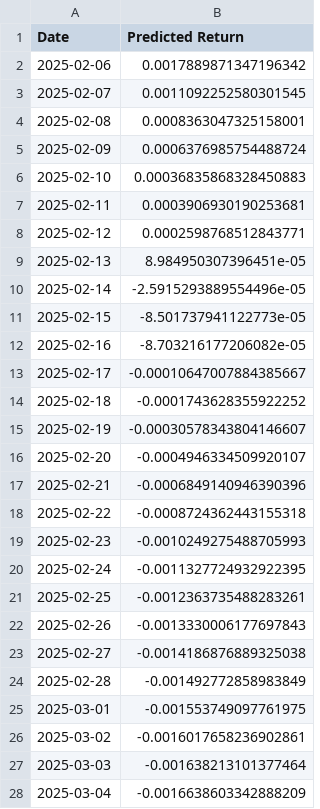
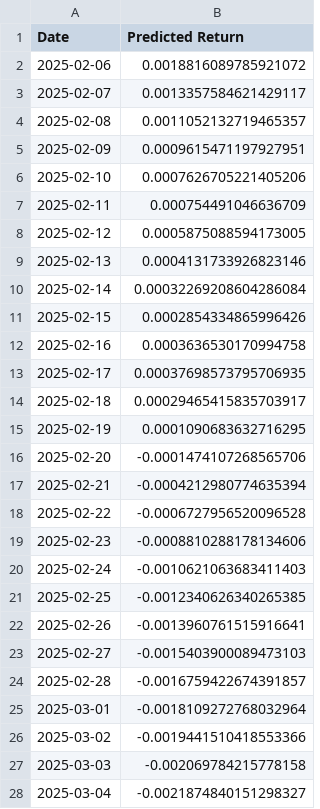
Before and after one commit to yiihann/fx-dashboard, a CSV file: model/GBP/future_returns.csv, drawn as a sheet; only a part is shown; the diff covers the shown part only.

```diff
--- a/model/GBP/future_returns.csv
+++ b/model/GBP/future_returns.csv
@@ -1,28 +1,28 @@
 Date,Predicted Return
-2025-02-06,0.0017889871347196342
-2025-02-07,0.0011092252580301545
-2025-02-08,0.0008363047325158001
-2025-02-09,0.0006376985754488724
-2025-02-10,0.00036835868328450883
-2025-02-11,0.0003906930190253681
-2025-02-12,0.0002598768512843771
-2025-02-13,8.984950307396451e-05
-2025-02-14,-2.5915293889554496e-05
-2025-02-15,-8.501737941122773e-05
-2025-02-16,-8.703216177206082e-05
-2025-02-17,-0.00010647007884385667
-2025-02-18,-0.0001743628355922252
-2025-02-19,-0.00030578343804146607
-2025-02-20,-0.0004946334509920107
-2025-02-21,-0.0006849140946390396
-2025-02-22,-0.0008724362443155318
-2025-02-23,-0.0010249275488705993
-2025-02-24,-0.0011327724932922395
-2025-02-25,-0.0012363735488283261
-2025-02-26,-0.0013330006177697843
-2025-02-27,-0.0014186876889325038
-2025-02-28,-0.001492772858983849
-2025-03-01,-0.001553749097761975
-2025-03-02,-0.0016017658236902861
-2025-03-03,-0.001638213101377464
-2025-03-04,-0.0016638603342888209
+2025-02-06,0.0018816089785921072
+2025-02-07,0.0013357584621429117
+2025-02-08,0.0011052132719465357
+2025-02-09,0.0009615471197927951
+2025-02-10,0.0007626705221405206
+2025-02-11,0.000754491046636709
+2025-02-12,0.0005875088594173005
+2025-02-13,0.0004131733926823146
+2025-02-14,0.00032269208604286084
+2025-02-15,0.0002854334865996426
+2025-02-16,0.0003636530170994758
+2025-02-17,0.00037698573795706935
+2025-02-18,0.00029465415835703917
+2025-02-19,0.0001090683632716295
+2025-02-20,-0.0001474107268565706
+2025-02-21,-0.0004212980774635394
+2025-02-22,-0.0006727956520096528
+2025-02-23,-0.0008810288178134606
+2025-02-24,-0.0010621063683411403
+2025-02-25,-0.0012340626340265385
+2025-02-26,-0.0013960761515916641
+2025-02-27,-0.0015403900089473103
+2025-02-28,-0.0016759422674391857
+2025-03-01,-0.0018109272768032964
+2025-03-02,-0.0019441510418553366
+2025-03-03,-0.002069784215778158
+2025-03-04,-0.0021874840151298327
```
Also changed, not shown: 3 edited cells elsewhere in this file, model/EUR/future_returns.csv, model/EUR/lstm_predictions.csv, 17 other files.
